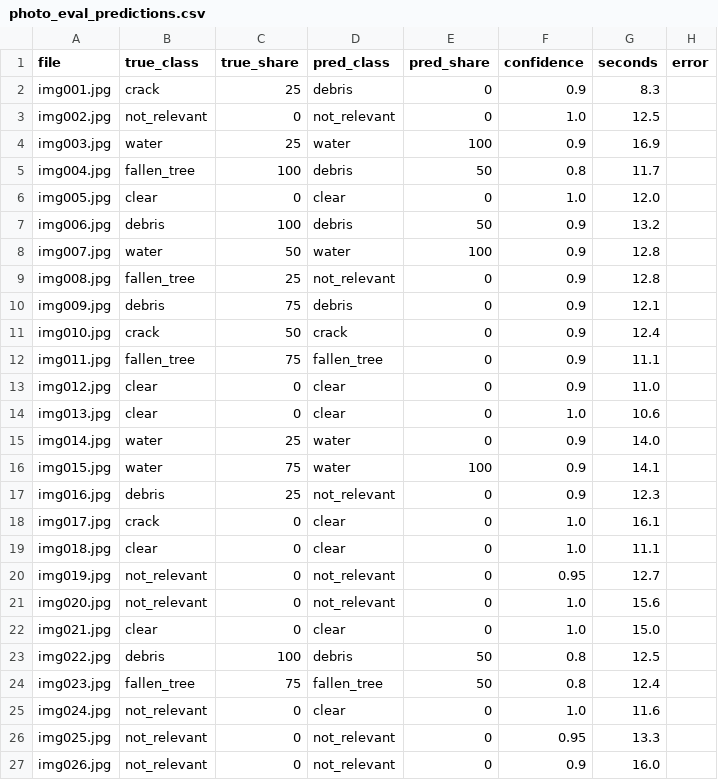
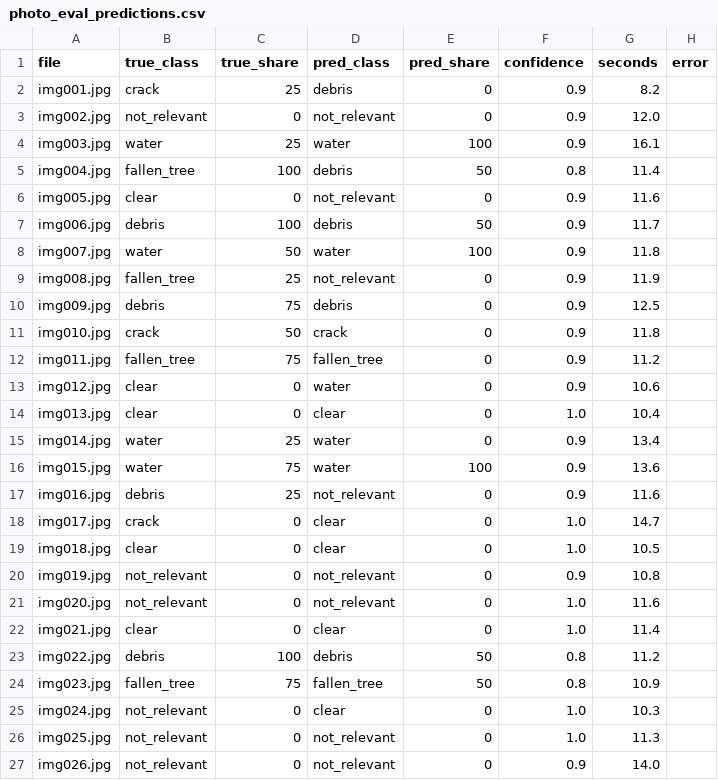
Before and after one commit to Abishekcoder18/Landslide_Hazard_Alert, a CSV file: docs/evidence/photo_eval_predictions.csv, drawn as a sheet; only a part is shown; the diff covers the shown part only.

```diff
--- a/docs/evidence/photo_eval_predictions.csv
+++ b/docs/evidence/photo_eval_predictions.csv
@@ -1,27 +1,27 @@
 file,true_class,true_share,pred_class,pred_share,confidence,seconds,error
-img001.jpg,crack,25,debris,0,0.9,8.3,
-img002.jpg,not_relevant,0,not_relevant,0,1.0,12.5,
-img003.jpg,water,25,water,100,0.9,16.9,
-img004.jpg,fallen_tree,100,debris,50,0.8,11.7,
-img005.jpg,clear,0,clear,0,1.0,12.0,
-img006.jpg,debris,100,debris,50,0.9,13.2,
-img007.jpg,water,50,water,100,0.9,12.8,
-img008.jpg,fallen_tree,25,not_relevant,0,0.9,12.8,
-img009.jpg,debris,75,debris,0,0.9,12.1,
-img010.jpg,crack,50,crack,0,0.9,12.4,
-img011.jpg,fallen_tree,75,fallen_tree,0,0.9,11.1,
-img012.jpg,clear,0,clear,0,0.9,11.0,
-img013.jpg,clear,0,clear,0,1.0,10.6,
-img014.jpg,water,25,water,0,0.9,14.0,
-img015.jpg,water,75,water,100,0.9,14.1,
-img016.jpg,debris,25,not_relevant,0,0.9,12.3,
-img017.jpg,crack,0,clear,0,1.0,16.1,
-img018.jpg,clear,0,clear,0,1.0,11.1,
-img019.jpg,not_relevant,0,not_relevant,0,0.95,12.7,
-img020.jpg,not_relevant,0,not_relevant,0,1.0,15.6,
-img021.jpg,clear,0,clear,0,1.0,15.0,
-img022.jpg,debris,100,debris,50,0.8,12.5,
-img023.jpg,fallen_tree,75,fallen_tree,50,0.8,12.4,
-img024.jpg,not_relevant,0,clear,0,1.0,11.6,
-img025.jpg,not_relevant,0,not_relevant,0,0.95,13.3,
-img026.jpg,not_relevant,0,not_relevant,0,0.9,16.0,
+img001.jpg,crack,25,debris,0,0.9,8.2,
+img002.jpg,not_relevant,0,not_relevant,0,0.9,12.0,
+img003.jpg,water,25,water,100,0.9,16.1,
+img004.jpg,fallen_tree,100,debris,50,0.8,11.4,
+img005.jpg,clear,0,not_relevant,0,0.9,11.6,
+img006.jpg,debris,100,debris,50,0.9,11.7,
+img007.jpg,water,50,water,100,0.9,11.8,
+img008.jpg,fallen_tree,25,not_relevant,0,0.9,11.9,
+img009.jpg,debris,75,debris,0,0.9,12.5,
+img010.jpg,crack,50,crack,0,0.9,11.8,
+img011.jpg,fallen_tree,75,fallen_tree,0,0.9,11.2,
+img012.jpg,clear,0,water,0,0.9,10.6,
+img013.jpg,clear,0,clear,0,1.0,10.4,
+img014.jpg,water,25,water,0,0.9,13.4,
+img015.jpg,water,75,water,100,0.9,13.6,
+img016.jpg,debris,25,not_relevant,0,0.9,11.6,
+img017.jpg,crack,0,clear,0,1.0,14.7,
+img018.jpg,clear,0,clear,0,1.0,10.5,
+img019.jpg,not_relevant,0,not_relevant,0,0.9,10.8,
+img020.jpg,not_relevant,0,not_relevant,0,1.0,11.6,
+img021.jpg,clear,0,clear,0,1.0,11.4,
+img022.jpg,debris,100,debris,50,0.8,11.2,
+img023.jpg,fallen_tree,75,fallen_tree,50,0.8,10.9,
+img024.jpg,not_relevant,0,clear,0,1.0,10.3,
+img025.jpg,not_relevant,0,not_relevant,0,1.0,11.3,
+img026.jpg,not_relevant,0,not_relevant,0,0.9,14.0,
```
Also changed, not shown: 140 edited cells elsewhere in this file, 4 other files.
